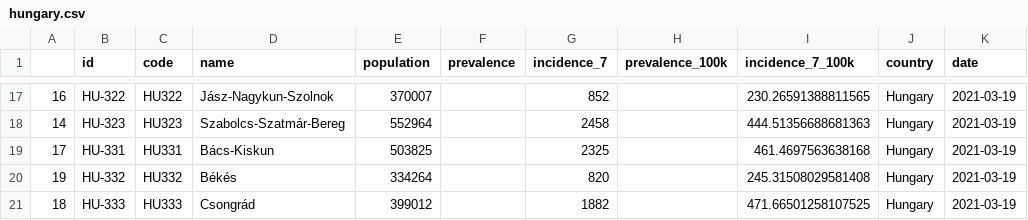
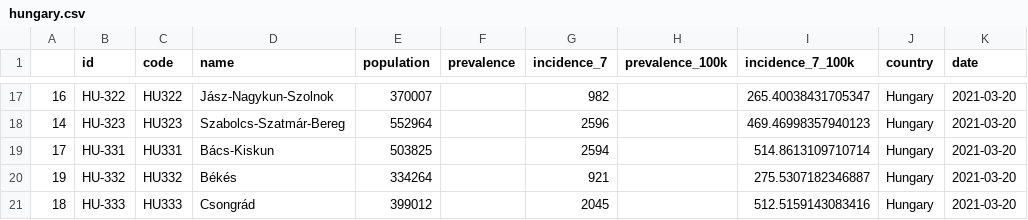
Before and after one commit to michalskop/covid-europe, a CSV file: data/hungary.csv, drawn as a sheet; only a part is shown, gaps mark what is left out; the diff covers the shown part only.

```diff
--- a/data/hungary.csv
+++ b/data/hungary.csv
@@ -17,5 +17,5 @@
-16,HU-322,HU322,Jász-Nagykun-Szolnok,370007,,852,,230.26591388811565,Hungary,2021-03-19
-14,HU-323,HU323,Szabolcs-Szatmár-Bereg,552964,,2458,,444.51356688681363,Hungary,2021-03-19
-17,HU-331,HU331,Bács-Kiskun,503825,,2325,,461.4697563638168,Hungary,2021-03-19
-19,HU-332,HU332,Békés,334264,,820,,245.31508029581408,Hungary,2021-03-19
-18,HU-333,HU333,Csongrád,399012,,1882,,471.66501258107525,Hungary,2021-03-19
+16,HU-322,HU322,Jász-Nagykun-Szolnok,370007,,982,,265.40038431705347,Hungary,2021-03-20
+14,HU-323,HU323,Szabolcs-Szatmár-Bereg,552964,,2596,,469.46998357940123,Hungary,2021-03-20
+17,HU-331,HU331,Bács-Kiskun,503825,,2594,,514.8613109710714,Hungary,2021-03-20
+19,HU-332,HU332,Békés,334264,,921,,275.5307182346887,Hungary,2021-03-20
+18,HU-333,HU333,Csongrád,399012,,2045,,512.5159143083416,Hungary,2021-03-20
```
Also changed, not shown: 45 edited cells elsewhere in this file.
